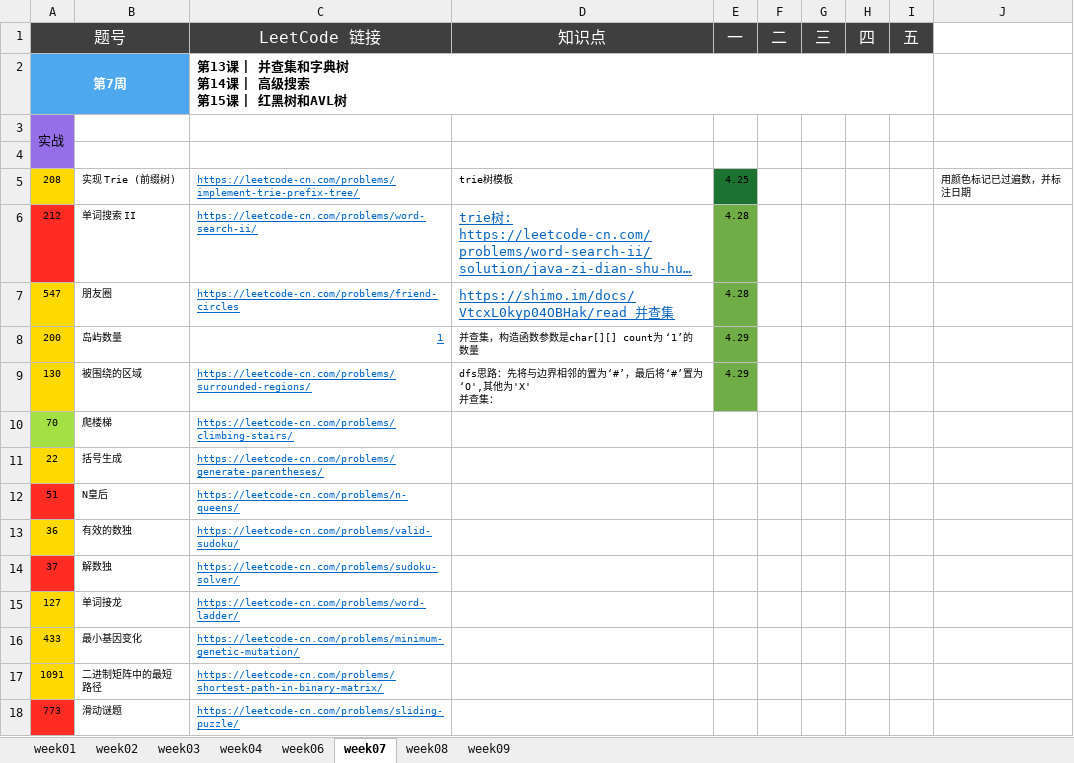
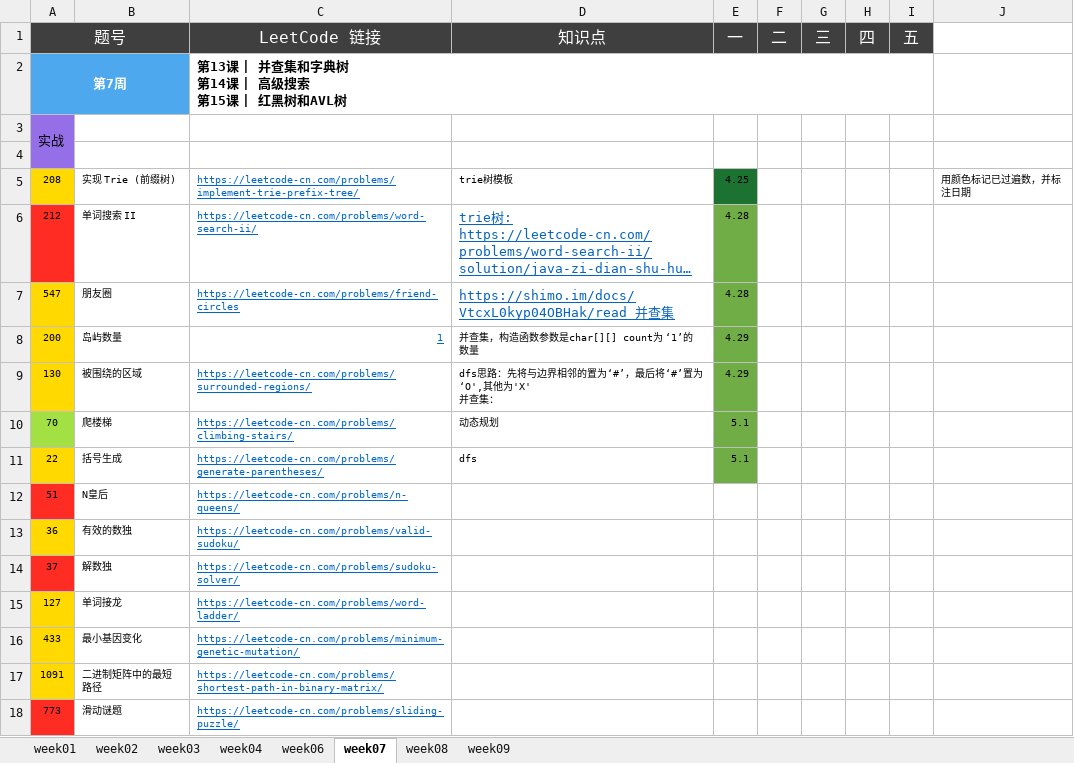
Before and after one commit to Quan-heng/LeetCodeTraining, an Excel workbook: 算法24期-五毒神掌练习.xlsx, sheet week07, drawn as a sheet; long unchanged cells end in …; values as stored, in another font and other column widths than the file's, no borders; the diff names each change by its address in the sheet, - before the commit and + after, or states it on an @@ line.

Commit message:
Merge branch 'master' of https://github.com/Quan-heng/LeetCodeTraining
# Conflicts:
#	算法24期-五毒神掌练习.xlsx

```diff
--- a/算法24期-五毒神掌练习.xlsx (sheet week07)
+++ b/算法24期-五毒神掌练习.xlsx (sheet week07)
-D10 (知识点): (empty)
+D10 (知识点): 动态规划
-E10:E11 (一): (empty)
+E10:E11 (一): 5.1
-E10:E11 fill: none
+E10:E11 fill: #70AD47
-D11 (知识点): (empty)
+D11 (知识点): dfs
```
Also changed, not shown: 3 other files.
